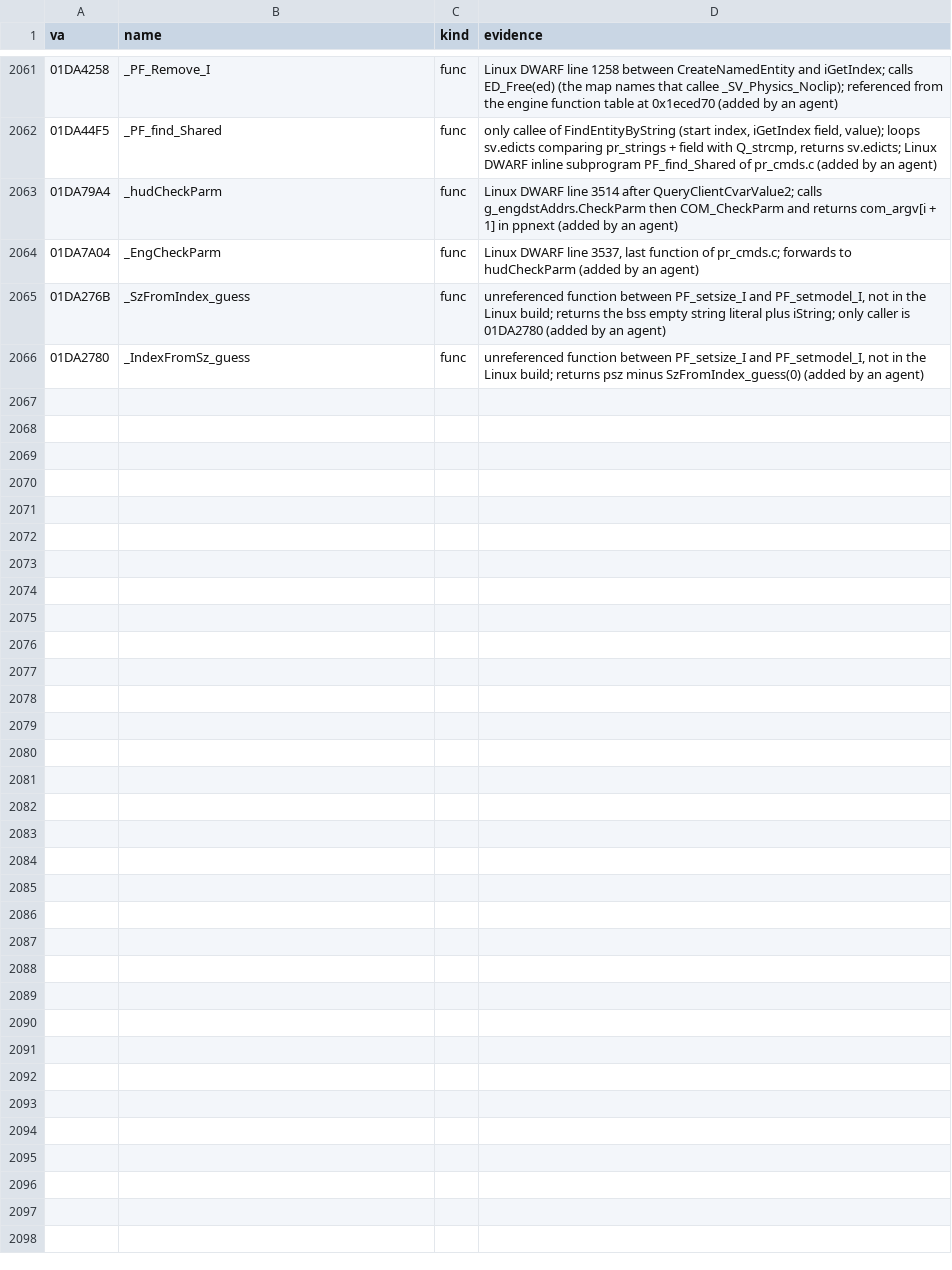
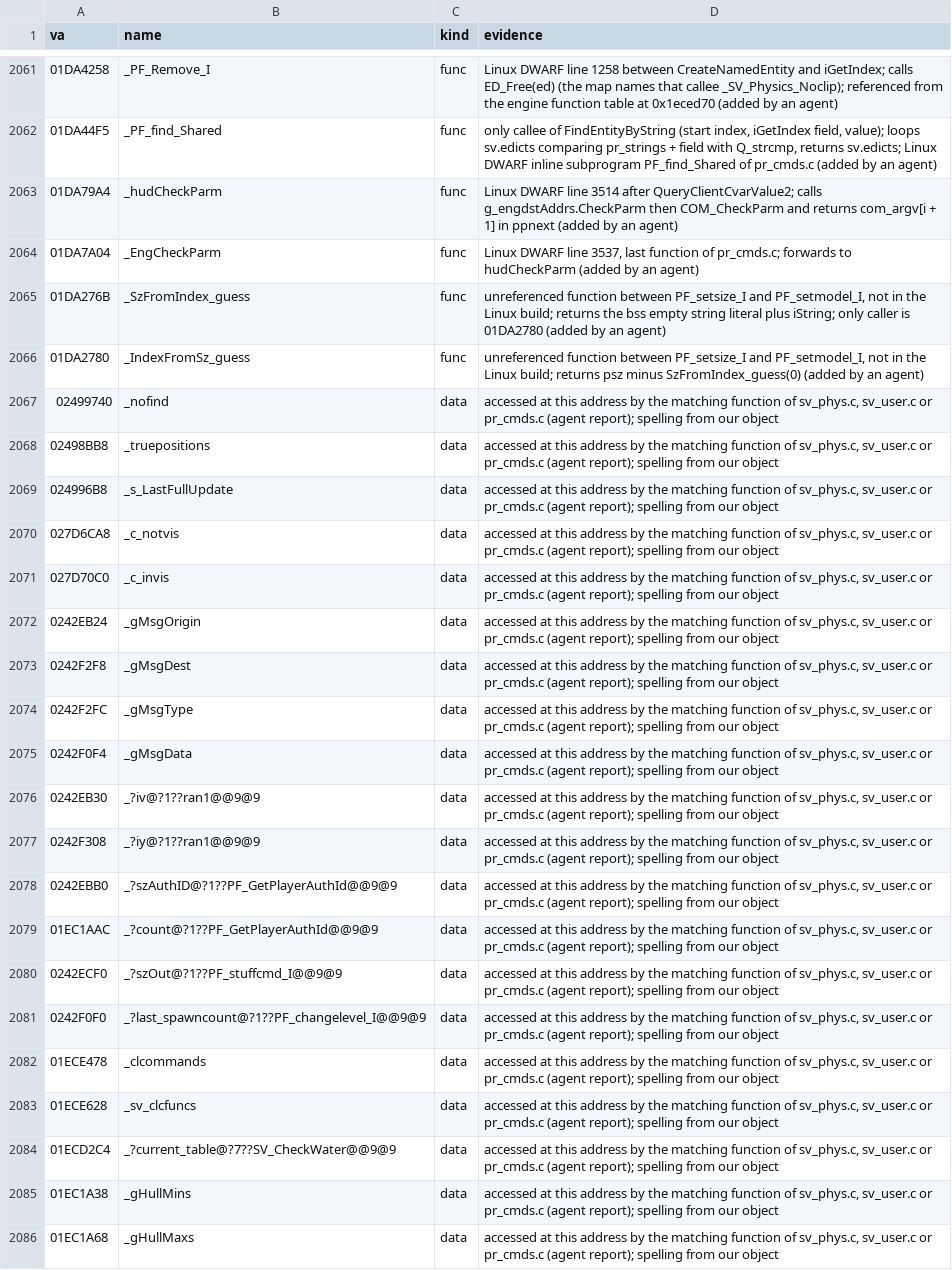
Before and after one commit to caixax/DeCoF, a CSV file: tools/symbols/hw_manual.csv, drawn as a sheet; only a part is shown, gaps mark what is left out; the diff names each change by its address in the sheet, - before the commit and + after, or states it on an @@ line.

Commit message:
hw: sv_phys.c 25 of 25, sv_user.c 35 of 35, pr_cmds.c 118 of 118 with pr_dlls.h; 20 static and global data names from them; 01DA7B43 is ED_Free (not SV_Physics_Noclip); harvested names carried into progress.csv (MATCHED, 100%)

```diff
--- a/tools/symbols/hw_manual.csv
+++ b/tools/symbols/hw_manual.csv
+row 2067: 02499740 | _nofind | data | accessed at this address by the matching function of sv_phys.c, sv_user.c or pr_cmds.c (agent report); spelling from our object
+row 2068: 02498BB8 | _truepositions | data | accessed at this address by the matching function of sv_phys.c, sv_user.c or pr_cmds.c (agent report); spelling from our object
+row 2069: 024996B8 | _s_LastFullUpdate | data | accessed at this address by the matching function of sv_phys.c, sv_user.c or pr_cmds.c (agent report); spelling from our object
+row 2070: 027D6CA8 | _c_notvis | data | accessed at this address by the matching function of sv_phys.c, sv_user.c or pr_cmds.c (agent report); spelling from our object
+row 2071: 027D70C0 | _c_invis | data | accessed at this address by the matching function of sv_phys.c, sv_user.c or pr_cmds.c (agent report); spelling from our object
+row 2072: 0242EB24 | _gMsgOrigin | data | accessed at this address by the matching function of sv_phys.c, sv_user.c or pr_cmds.c (agent report); spelling from our object
+row 2073: 0242F2F8 | _gMsgDest | data | accessed at this address by the matching function of sv_phys.c, sv_user.c or pr_cmds.c (agent report); spelling from our object
+row 2074: 0242F2FC | _gMsgType | data | accessed at this address by the matching function of sv_phys.c, sv_user.c or pr_cmds.c (agent report); spelling from our object
+row 2075: 0242F0F4 | _gMsgData | data | accessed at this address by the matching function of sv_phys.c, sv_user.c or pr_cmds.c (agent report); spelling from our object
+row 2076: 0242EB30 | _?iv@?1??ran1@@9@9 | data | accessed at this address by the matching function of sv_phys.c, sv_user.c or pr_cmds.c (agent report); spelling from our object
+row 2077: 0242F308 | _?iy@?1??ran1@@9@9 | data | accessed at this address by the matching function of sv_phys.c, sv_user.c or pr_cmds.c (agent report); spelling from our object
+row 2078: 0242EBB0 | _?szAuthID@?1??PF_GetPlayerAuthId@@9@9 | data | accessed at this address by the matching function of sv_phys.c, sv_user.c or pr_cmds.c (agent report); spelling from our object
+row 2079: 01EC1AAC | _?count@?1??PF_GetPlayerAuthId@@9@9 | data | accessed at this address by the matching function of sv_phys.c, sv_user.c or pr_cmds.c (agent report); spelling from our object
+row 2080: 0242ECF0 | _?szOut@?1??PF_stuffcmd_I@@9@9 | data | accessed at this address by the matching function of sv_phys.c, sv_user.c or pr_cmds.c (agent report); spelling from our object
+row 2081: 0242F0F0 | _?last_spawncount@?1??PF_changelevel_I@@9@9 | data | accessed at this address by the matching function of sv_phys.c, sv_user.c or pr_cmds.c (agent report); spelling from our object
+row 2082: 01ECE478 | _clcommands | data | accessed at this address by the matching function of sv_phys.c, sv_user.c or pr_cmds.c (agent report); spelling from our object
+row 2083: 01ECE628 | _sv_clcfuncs | data | accessed at this address by the matching function of sv_phys.c, sv_user.c or pr_cmds.c (agent report); spelling from our object
+row 2084: 01ECD2C4 | _?current_table@?7??SV_CheckWater@@9@9 | data | accessed at this address by the matching function of sv_phys.c, sv_user.c or pr_cmds.c (agent report); spelling from our object
+row 2085: 01EC1A38 | _gHullMins | data | accessed at this address by the matching function of sv_phys.c, sv_user.c or pr_cmds.c (agent report); spelling from our object
+row 2086: 01EC1A68 | _gHullMaxs | data | accessed at this address by the matching function of sv_phys.c, sv_user.c or pr_cmds.c (agent report); spelling from our object
```
Also changed, not shown: 16 other files.
